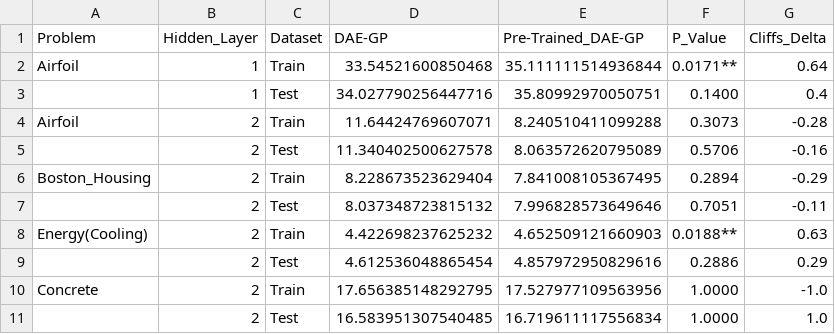
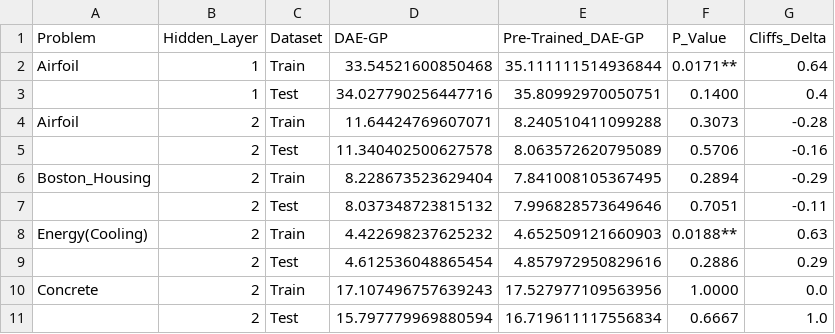
Before and after one commit to roman91DE/master_thesis, a CSV file: data/summary_table_final_fit_median.csv, drawn as a sheet.

```diff
--- a/data/summary_table_final_fit_median.csv
+++ b/data/summary_table_final_fit_median.csv
@@ -9,3 +9,3 @@ Energy(Cooling),2,Train,4.422698237625232,4.652509121660903,0.0188**,0.63
 ,2,Test,4.612536048865454,4.857972950829616,0.2886,0.29
-Concrete,2,Train,17.656385148292795,17.527977109563956,1.0000,-1.0
-,2,Test,16.583951307540485,16.719611117556834,1.0000,1.0
+Concrete,2,Train,17.107496757639243,17.527977109563956,1.0000,0.0
+,2,Test,15.797779969880594,16.719611117556834,0.6667,1.0
```
Also changed, not shown: data/summary_table_best_size_mean.csv, data/summary_table_final_fit_mean.csv, 21 other files.
